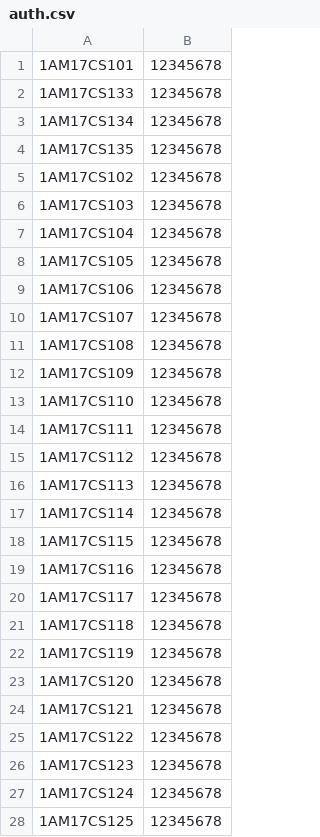
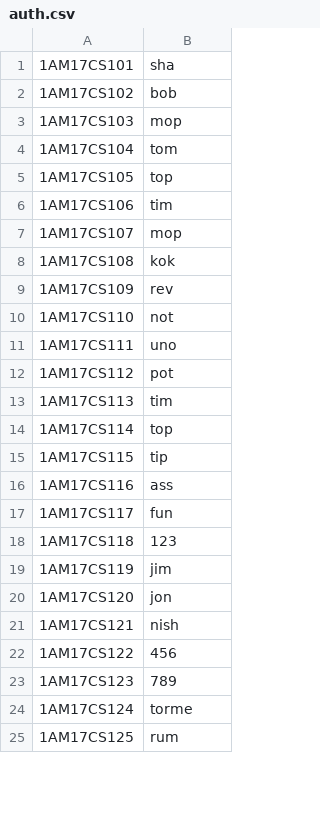
Before and after one commit to menahishayan/FrontDesk-Desktop, a CSV file: csv/auth.csv, drawn as a sheet; only a part is shown; the diff covers the shown part only.

Commit message:
change CSV to unencrypted

```diff
--- a/csv/auth.csv
+++ b/csv/auth.csv
@@ -1,28 +1,25 @@
-1AM17CS101,12345678
-1AM17CS133,12345678
-1AM17CS134,12345678
-1AM17CS135,12345678
-1AM17CS102,12345678
-1AM17CS103,12345678
-1AM17CS104,12345678
-1AM17CS105,12345678
-1AM17CS106,12345678
-1AM17CS107,12345678
-1AM17CS108,12345678
-1AM17CS109,12345678
-1AM17CS110,12345678
-1AM17CS111,12345678
-1AM17CS112,12345678
-1AM17CS113,12345678
-1AM17CS114,12345678
-1AM17CS115,12345678
-1AM17CS116,12345678
-1AM17CS117,12345678
-1AM17CS118,12345678
-1AM17CS119,12345678
-1AM17CS120,12345678
-1AM17CS121,12345678
-1AM17CS122,12345678
-1AM17CS123,12345678
-1AM17CS124,12345678
-1AM17CS125,12345678
+"1AM17CS101","sha"
+"1AM17CS102","bob"
+"1AM17CS103","mop"
+"1AM17CS104","tom"
+"1AM17CS105","top"
+"1AM17CS106","tim"
+"1AM17CS107","mop"
+"1AM17CS108","kok"
+"1AM17CS109","rev "
+"1AM17CS110","not"
+"1AM17CS111","uno"
+"1AM17CS112","pot"
+"1AM17CS113","tim"
+"1AM17CS114","top"
+"1AM17CS115","tip"
+"1AM17CS116","ass"
+"1AM17CS117","fun"
+"1AM17CS118","123"
+"1AM17CS119","jim"
+"1AM17CS120","jon"
+"1AM17CS121","nish"
+"1AM17CS122","456"
+"1AM17CS123","789"
+"1AM17CS124","torme"
+"1AM17CS125","rum"
```
Also changed, not shown: 3 added rows and 7 edited cells elsewhere in this file.
